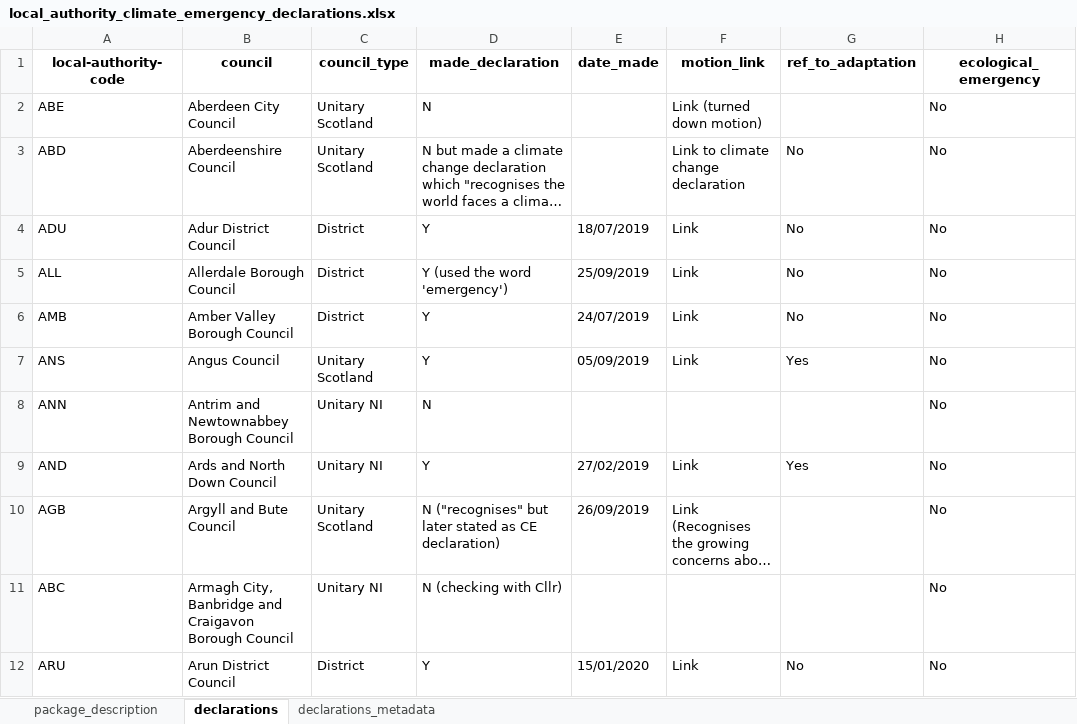
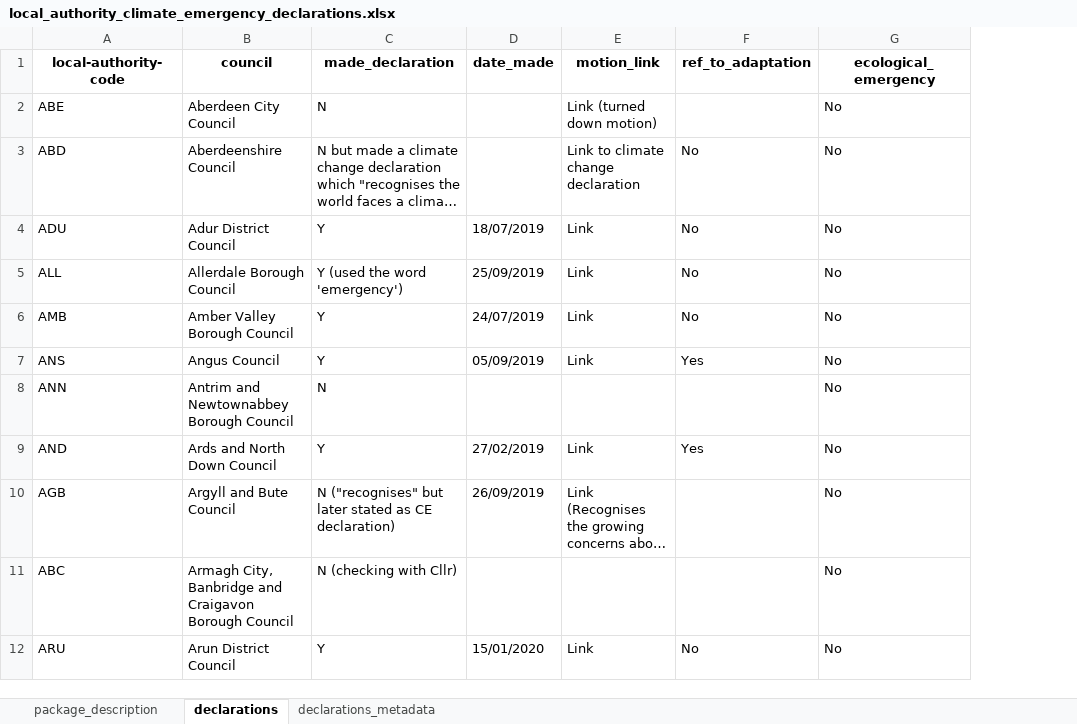
Before and after one commit to mysociety/la-plans-promises, an Excel workbook: docs/data/local_authority_climate_emergency_declarations/latest/local_authority_climate_emergency_declarations.xlsx, sheet declarations, drawn as a sheet; only a part is shown; long unchanged cells end in …; values as stored, in another font and other column widths than the file's, no borders; the diff names each change by its address in the sheet, - before the commit and + after, or states it on an @@ line.

```diff
--- a/docs/data/local_authority_climate_emergency_declarations/latest/local_authority_climate_emergency_declarations.xlsx (sheet declarations)
+++ b/docs/data/local_authority_climate_emergency_declarations/latest/local_authority_climate_emergency_declarations.xlsx (sheet declarations)
-column C (council_type), rows 2-12: Unitary Scotland | Unitary Scotland | District | District | District | Unitary Scotland | Unitary NI | Unitary NI | Unitary Scotland | Unitary NI | District
```
Also changed, not shown: sheet declarations_metadata, sheet package_description, 34 other files.
